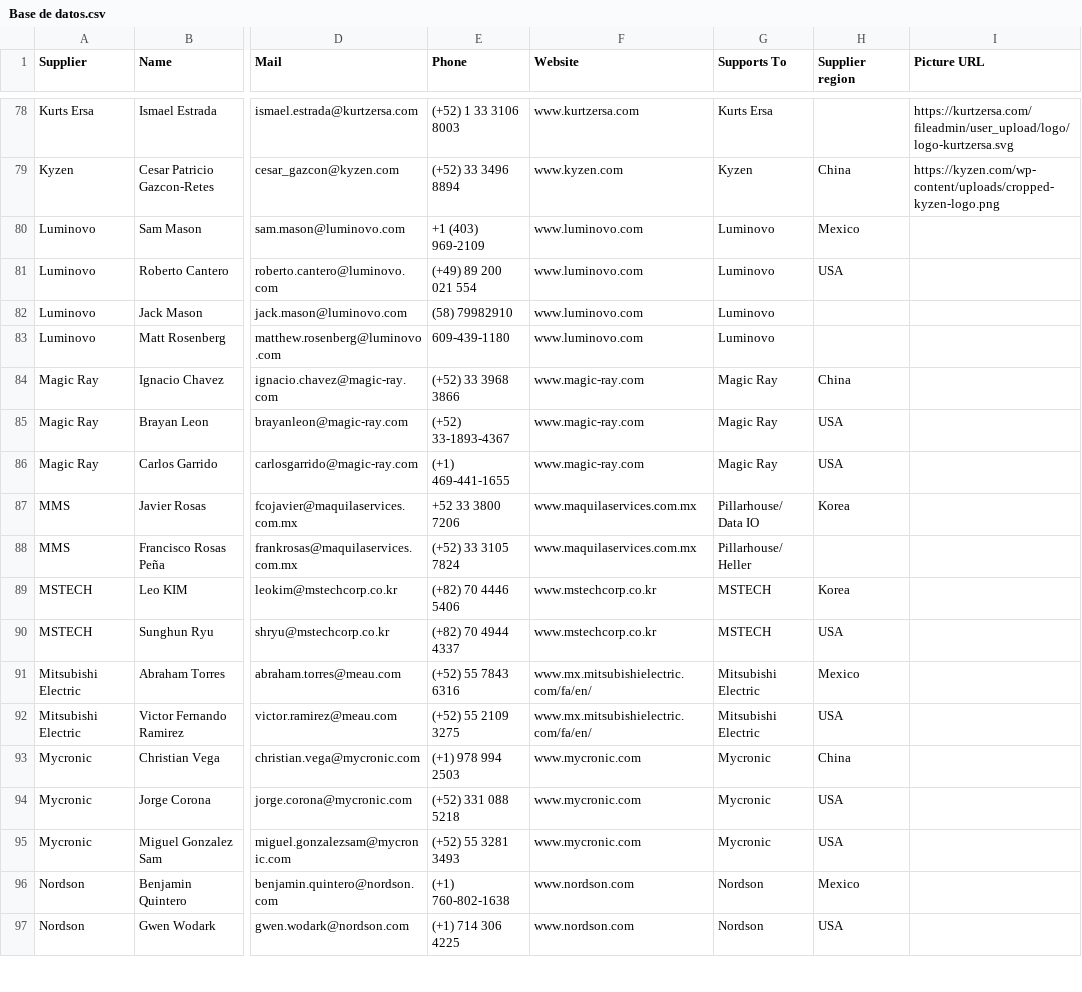
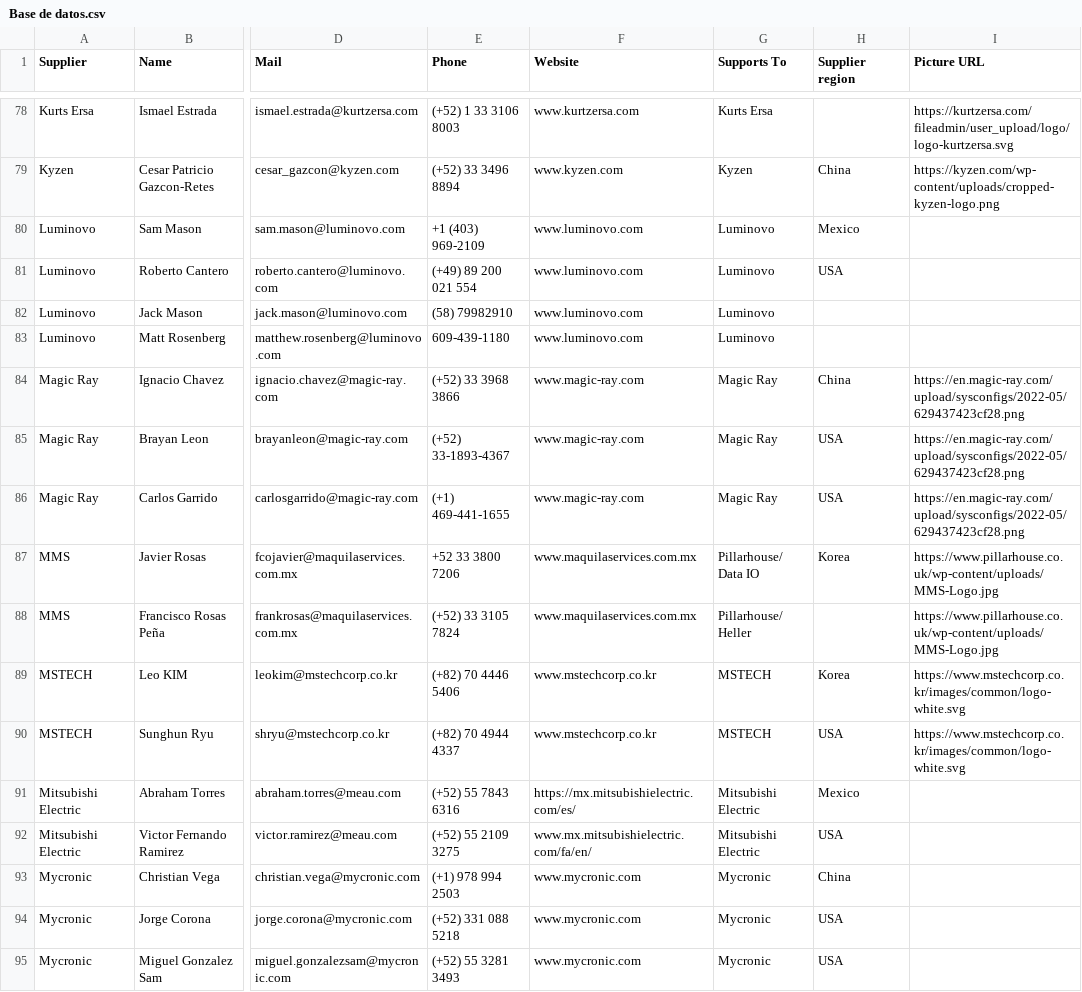
Before and after one commit to moi6k2/Directory, a CSV file: Base de datos.csv, drawn as a sheet; only a part is shown, gaps mark what is left out; the shorter side is filled out with more unchanged rows; the diff names each change by its address in the sheet, - before the commit and + after, or states it on an @@ line.

Commit message:
Update Base de datos.csv

```diff
--- a/Base de datos.csv
+++ b/Base de datos.csv
-I84:I86 (Picture URL): (empty)
+I84:I86 (Picture URL): https://en.magic-ray.com/upload/sysconfigs/2022-05/629437423cf28.png
-I87:I88 (Picture URL): (empty)
+I87:I88 (Picture URL): https://www.pillarhouse.co.uk/wp-content/uploads/MMS-Logo.jpg
-I89:I90 (Picture URL): (empty)
+I89:I90 (Picture URL): https://www.mstechcorp.co.kr/images/common/logo-white.svg
-F91 (Website): www.mx.mitsubishielectric.com/fa/en/
+F91 (Website): https://mx.mitsubishielectric.com/es/
```
